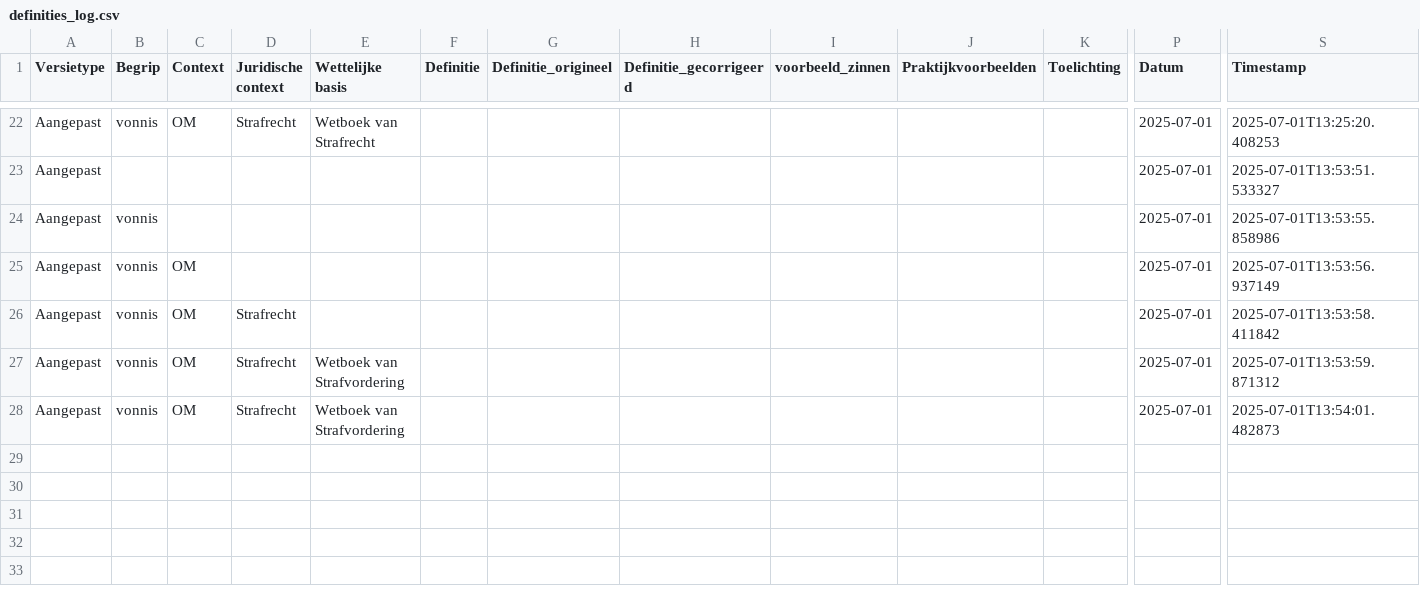
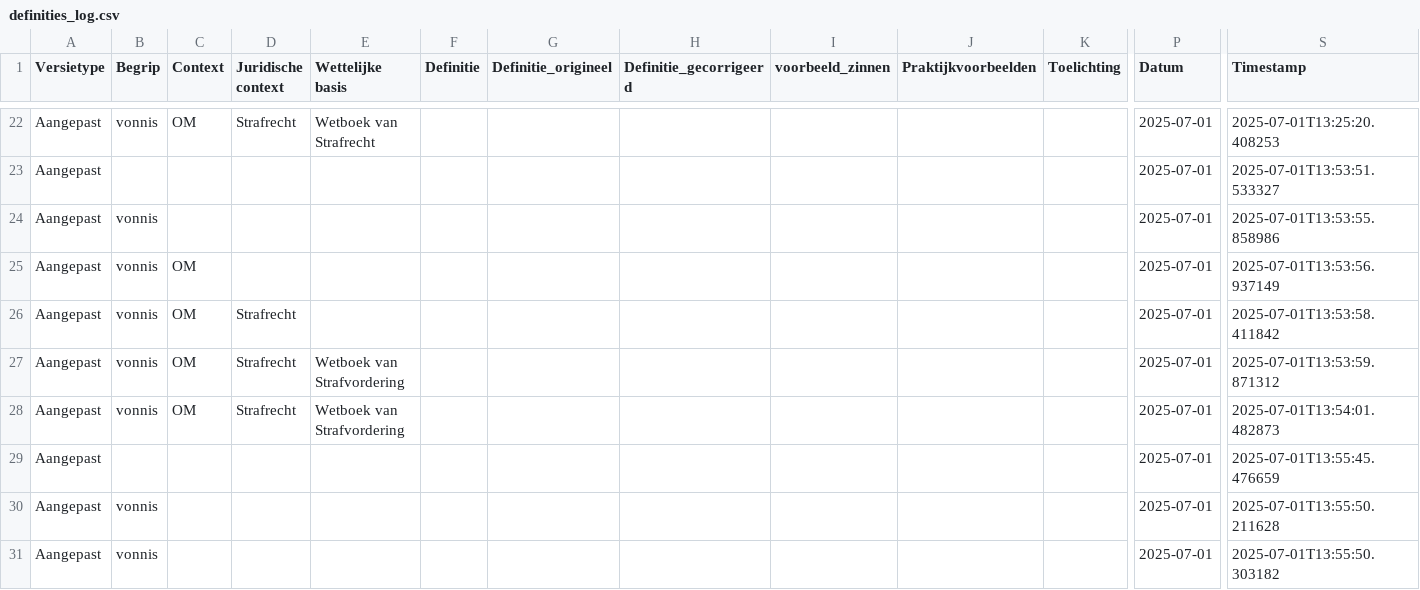
Before and after one commit to Chris-Lehnen-ICT-CONSULTING/Definitie-app-zakelijk, a CSV file: log/definities_log.csv, drawn as a sheet; only a part is shown, gaps mark what is left out; rows hold the shown columns only; the diff names each change by its address in the sheet, - before the commit and + after, or states it on an @@ line.

```diff
--- a/log/definities_log.csv
+++ b/log/definities_log.csv
+row 29: Aangepast |  |  |  |  |  |  |  |  |  |  | 2025-07-01 | 2025-07-01T13:55:45.476659
+row 30: Aangepast | vonnis |  |  |  |  |  |  |  |  |  | 2025-07-01 | 2025-07-01T13:55:50.211628
+row 31: Aangepast | vonnis |  |  |  |  |  |  |  |  |  | 2025-07-01 | 2025-07-01T13:55:50.303182
```
Also changed, not shown: 4 other files.
